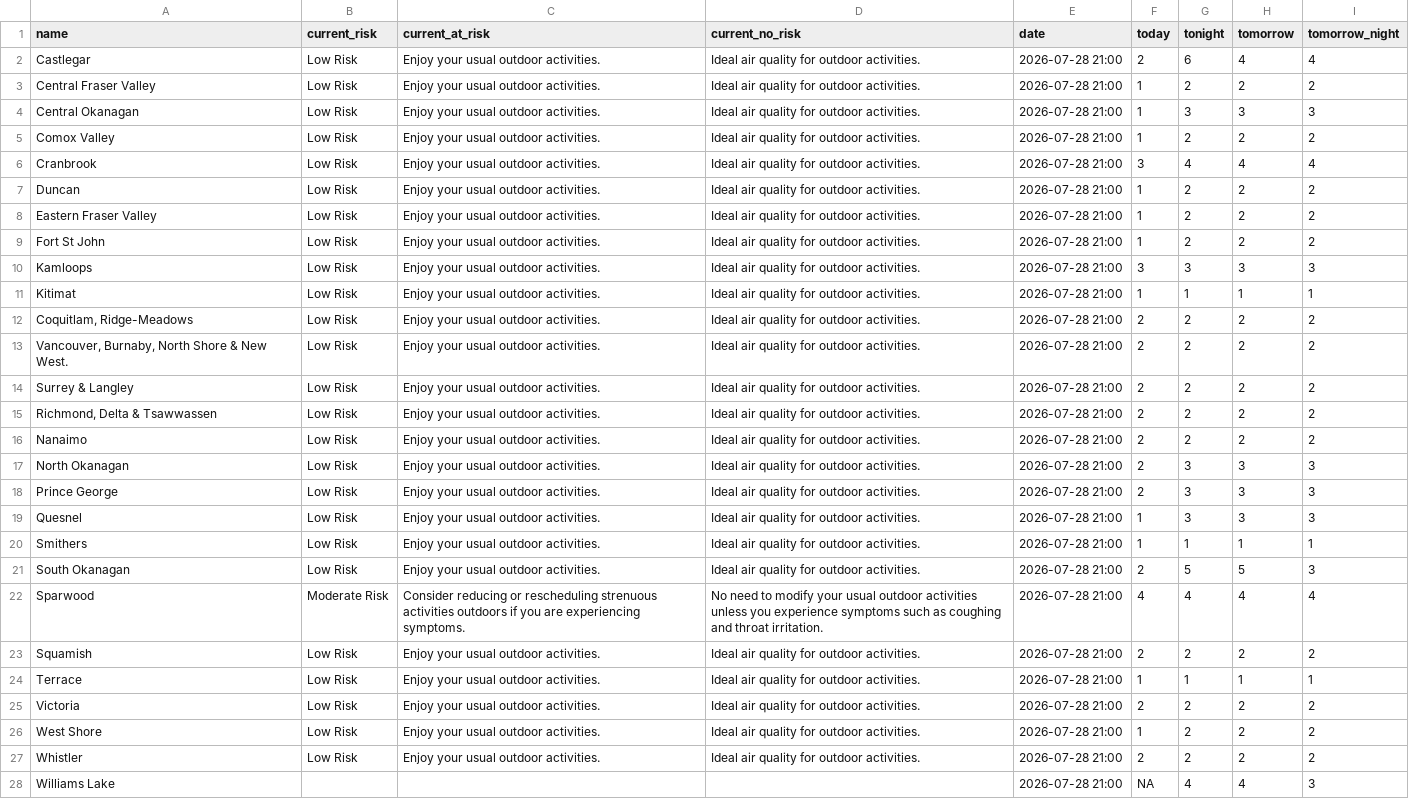
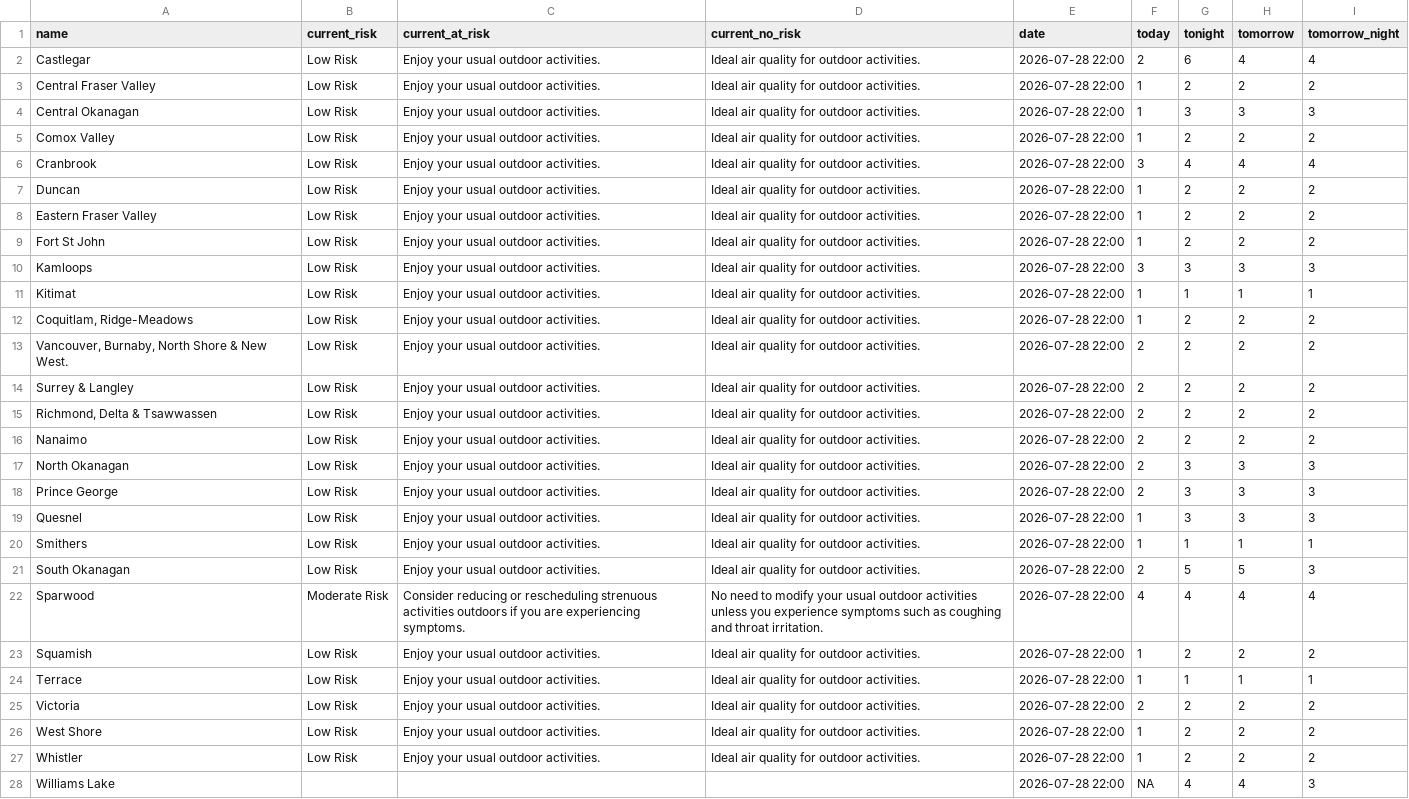
Before and after one commit to vs-postmedia/bc-wildfire-scraper, a CSV file: data/aqhi-data.csv, drawn as a sheet; the diff names each change by its address in the sheet, - before the commit and + after, or states it on an @@ line.

```diff
--- a/data/aqhi-data.csv
+++ b/data/aqhi-data.csv
-E2:E28 (date): 2026-07-28 21:00
+E2:E28 (date): 2026-07-28 22:00
-F12 (today): 2
+F12 (today): 1
-F23 (today): 2
+F23 (today): 1
-F27 (today): 2
+F27 (today): 1
```
Also changed, not shown: 2 other files.
